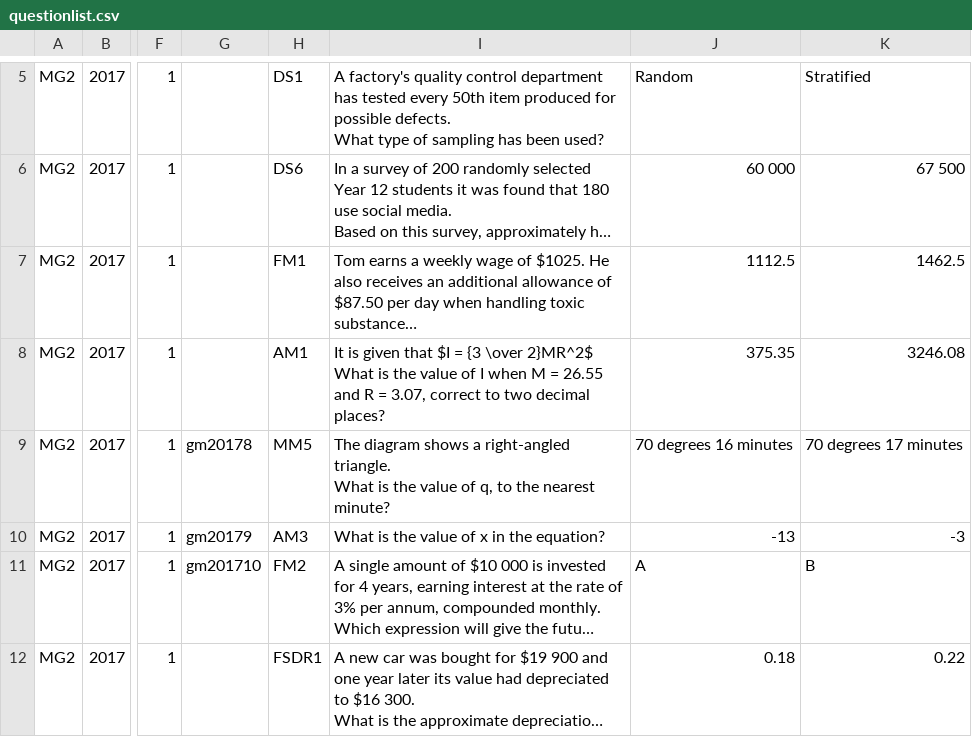
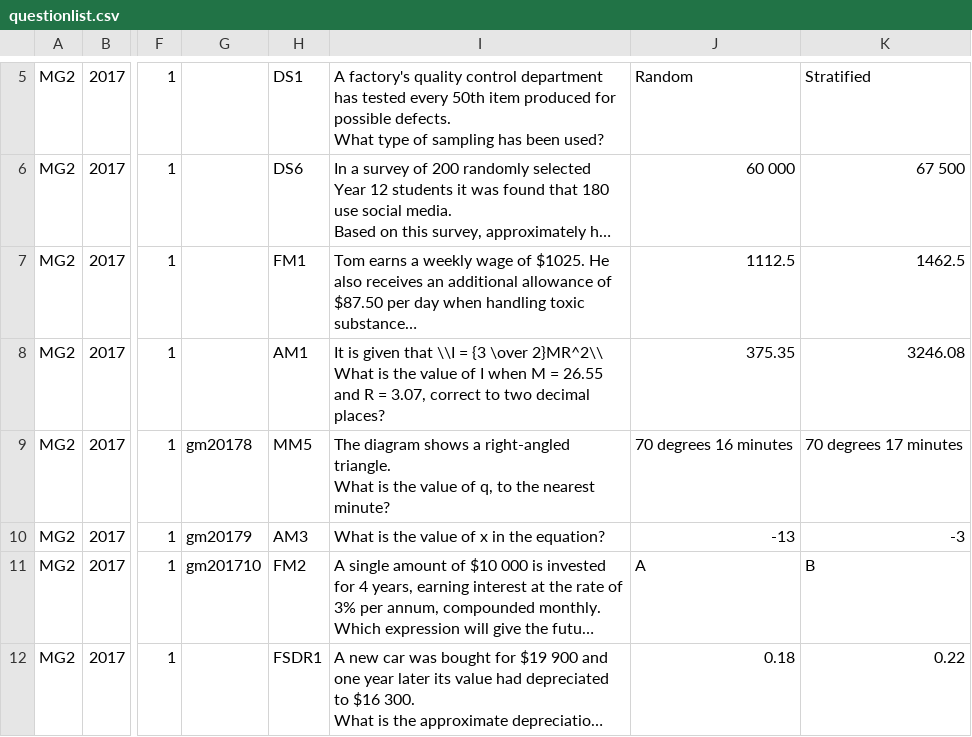
Before and after one commit to confragus/dokku, a CSV file: db/questionlist.csv, drawn as a sheet; only a part is shown, gaps mark what is left out; long unchanged cells end in …; ↵ is a line break in a cell; the diff names each change by its address in the sheet, - before the commit and + after, or states it on an @@ line.

```diff
--- a/db/questionlist.csv
+++ b/db/questionlist.csv
-I8: …given that $I = {3 \over 2}MR^2$ ↵ What is…
+I8: …given that \\I = {3 \over 2}MR^2\\ ↵ What is…
```
Also changed, not shown: 1 other file.
